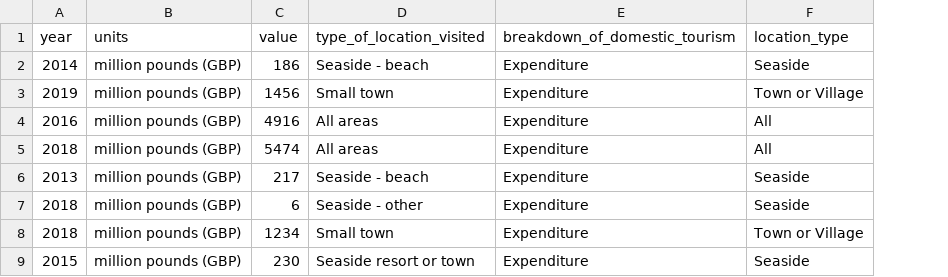
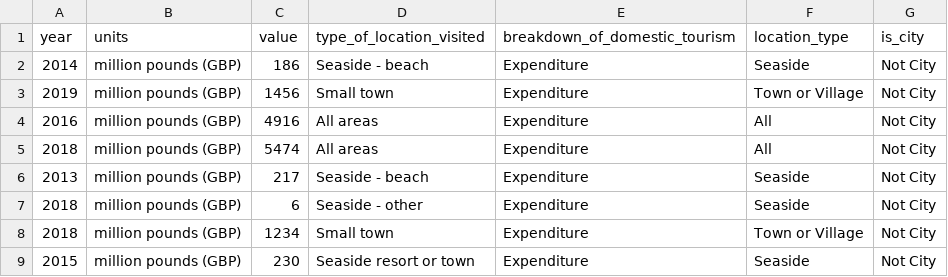
Before and after one commit to lloydlombardi/final_project_visit_scotland, a CSV file: clean_data/clean_data/location.csv, drawn as a sheet; only a part is shown; the diff names each change by its address in the sheet, - before the commit and + after, or states it on an @@ line.

```diff
--- a/clean_data/clean_data/location.csv
+++ b/clean_data/clean_data/location.csv
+column G (is_city), rows 2-9: all Not City
```
Also changed, not shown: clean_data/clean_data/transport.csv, data_analysis/clean_data/location.csv, 8 other files.
